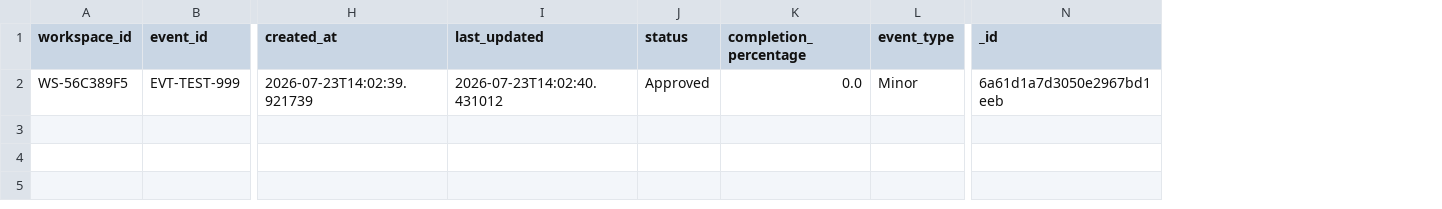
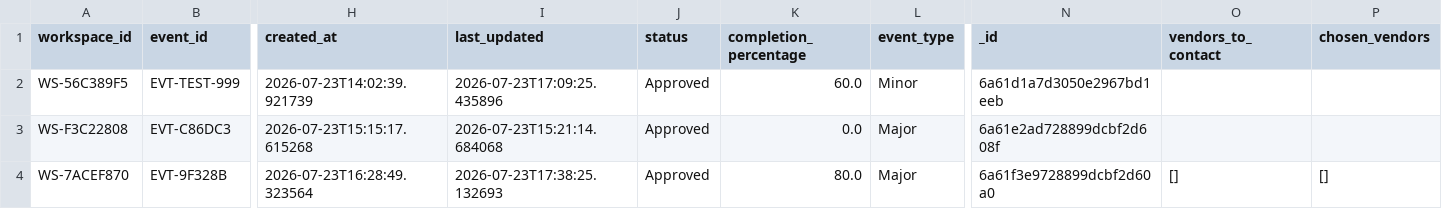
Before and after one commit to shriyansh1903/TribeIQ-v1, a CSV file: data/event_workspaces.csv, drawn as a sheet; only a part is shown, gaps mark what is left out; rows hold the shown columns only; the diff names each change by its address in the sheet, - before the commit and + after, or states it on an @@ line.

```diff
--- a/data/event_workspaces.csv
+++ b/data/event_workspaces.csv
+column O (vendors_to_contact), empty
+column P (chosen_vendors), empty
-I2 (last_updated): 2026-07-23T14:02:40.431012
+I2 (last_updated): 2026-07-23T17:09:25.435896
-K2 (completion_percentage): 0.0
+K2 (completion_percentage): 60.0
+row 3: WS-F3C22808 | EVT-C86DC3 | 2026-07-23T15:15:17.615268 | 2026-07-23T15:21:14.684068 | Approved | 0.0 | Major | 6a61e2ad728899dcbf2d608f
+row 4: WS-7ACEF870 | EVT-9F328B | 2026-07-23T16:28:49.323564 | 2026-07-23T17:38:25.132693 | Approved | 80.0 | Major | 6a61f3e9728899dcbf2d60a0 | [] | []
```
Also changed, not shown: data/planned_calendar.csv, 7 other files.
